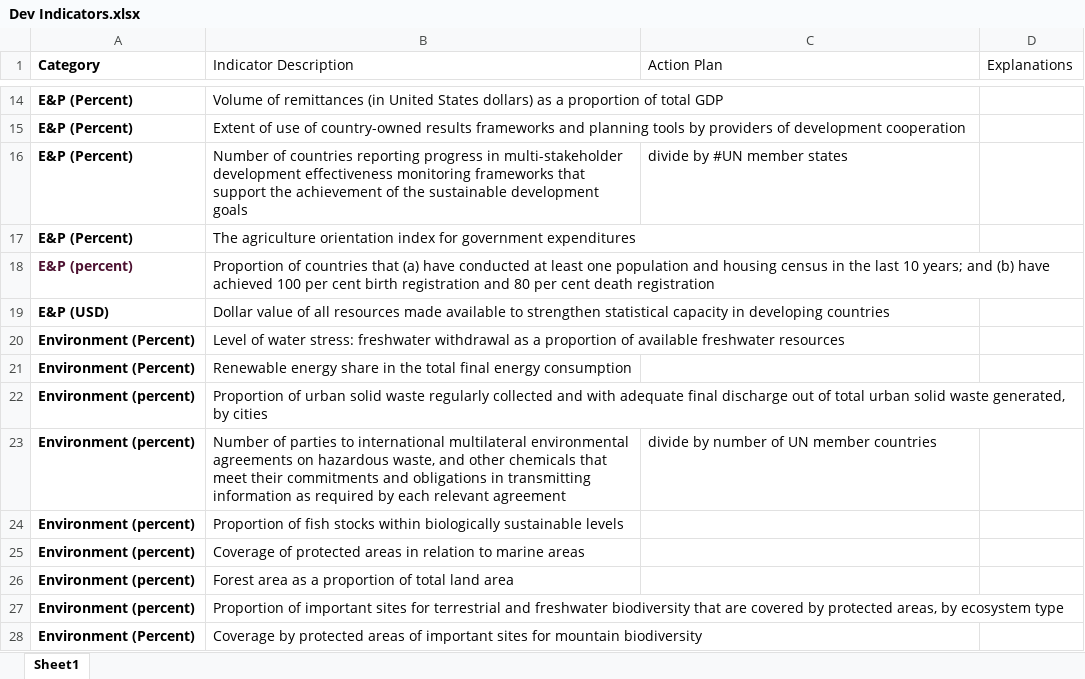
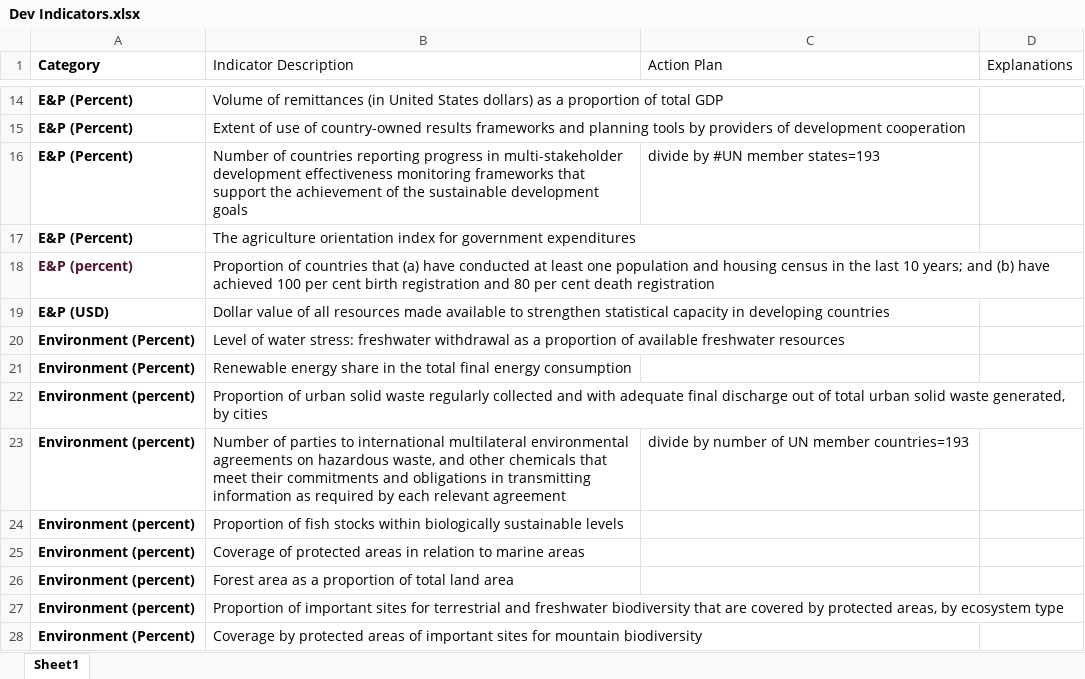
Before and after one commit to felix-laumann/MBML-SDG-targets, an Excel workbook: Dev Indicators.xlsx, sheet Sheet1, drawn as a sheet; only a part is shown, gaps mark what is left out; values as stored, in another font and other column widths than the file's, no borders; charts and pictures not drawn; the diff names each change by its address in the sheet, - before the commit and + after, or states it on an @@ line.

Commit message:
created dev_indicators.csv to use it as dataframe and join categories on it, used this to create df for categories. Next up: Unit conversion/reconcilation

```diff
--- a/Dev Indicators.xlsx (sheet Sheet1)
+++ b/Dev Indicators.xlsx (sheet Sheet1)
-C16 (Action Plan): divide by #UN member states
+C16 (Action Plan): divide by #UN member states=193
-C23 (Action Plan): divide by number of UN member countries
+C23 (Action Plan): divide by number of UN member countries=193
```
Also changed, not shown: charts or pictures, 2 other files.
